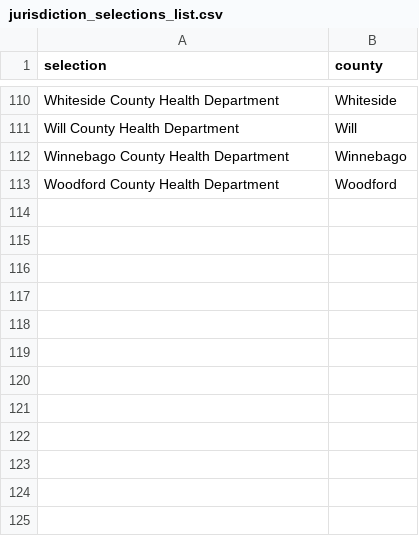
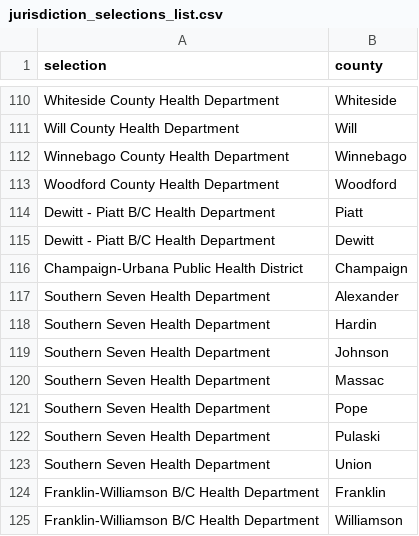
Before and after one commit to Cook-County-Department-of-Public-Health/inedss-transfer-jurisdiction, a CSV file: jurisdiction_selections_list.csv, drawn as a sheet; only a part is shown, gaps mark what is left out; the diff names each change by its address in the sheet, - before the commit and + after, or states it on an @@ line.

Commit message:
update jurisdiction selections list

```diff
--- a/jurisdiction_selections_list.csv
+++ b/jurisdiction_selections_list.csv
+row 114: Dewitt - Piatt B/C Health Department | Piatt
+row 115: Dewitt - Piatt B/C Health Department | Dewitt
+row 116: Champaign-Urbana Public Health District | Champaign
+row 117: Southern Seven Health Department | Alexander
+row 118: Southern Seven Health Department | Hardin
+row 119: Southern Seven Health Department | Johnson
+row 120: Southern Seven Health Department | Massac
+row 121: Southern Seven Health Department | Pope
+row 122: Southern Seven Health Department | Pulaski
+row 123: Southern Seven Health Department | Union
+row 124: Franklin-Williamson B/C Health Department | Franklin
+row 125: Franklin-Williamson B/C Health Department | Williamson
```
Also changed, not shown: 1 other file.
